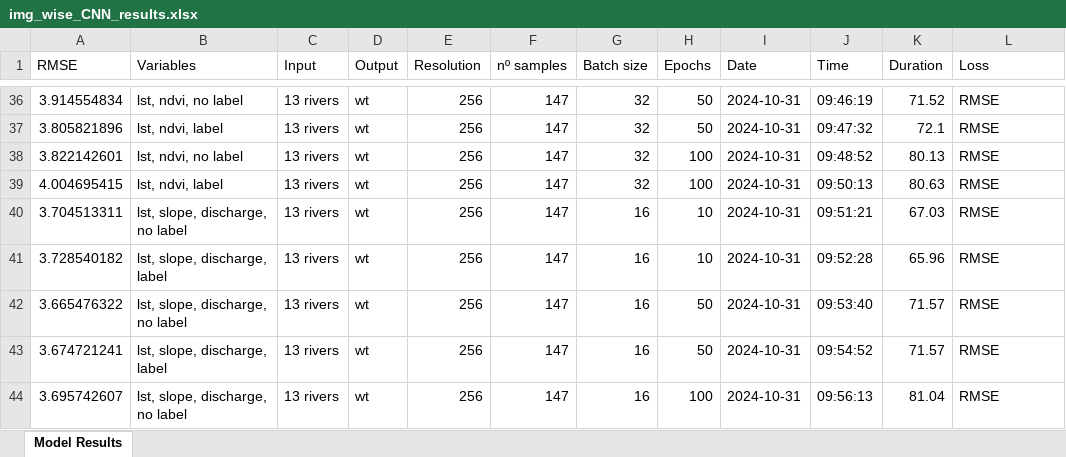
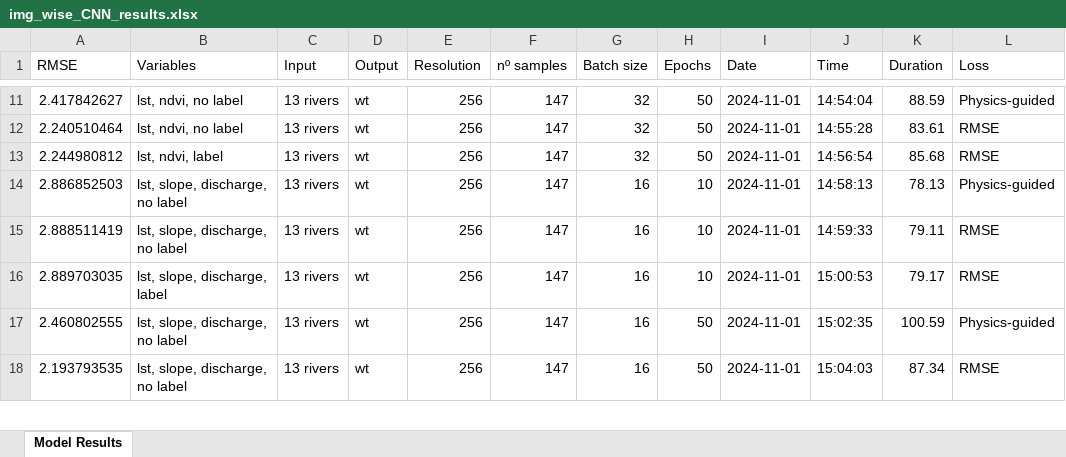
Before and after one commit to ruthparajo/cnn-river-temp-prediction, an Excel workbook: results/img_wise_CNN_results.xlsx, sheet Model Results, drawn as a sheet; only a part is shown, gaps mark what is left out; values as stored, in another font and other column widths than the file's, no borders; removed rows and columns are numbered as before the commit, all else as after; the diff covers the shown part only; the diff names each change by its address in the sheet, - before the commit and + after, or states it on an @@ line.

```diff
--- a/results/img_wise_CNN_results.xlsx (sheet Model Results)
+++ b/results/img_wise_CNN_results.xlsx (sheet Model Results)
-A11 (RMSE): 3.914554834
+A11 (RMSE): 2.417842627
-I11:I12 (Date): 2024-10-31
+I11:I12 (Date): 2024-11-01
-J11 (Time): 09:46:19
+J11 (Time): 14:54:04
-K11 (Duration): 71.52
+K11 (Duration): 88.59
-L11 (Loss): RMSE
+L11 (Loss): Physics-guided
-A12 (RMSE): 3.805821896
+A12 (RMSE): 2.240510464
-B12 (Variables): lst, ndvi, label
+B12 (Variables): lst, ndvi, no label
-J12 (Time): 09:47:32
+J12 (Time): 14:55:28
-K12 (Duration): 72.1
+K12 (Duration): 83.61
-row 38: 3.822142601 | lst, ndvi, no label | 13 rivers | wt | 256 | 147 | 32 | 100 | 2024-10-31 | 09:48:52 | 80.13 | RMSE
-A13 (RMSE): 4.004695415
+A13 (RMSE): 2.244980812
-H13 (Epochs): 100
+H13 (Epochs): 50
-I13 (Date): 2024-10-31
+I13 (Date): 2024-11-01
-J13 (Time): 09:50:13
+J13 (Time): 14:56:54
-K13 (Duration): 80.63
+K13 (Duration): 85.68
+row 14: 2.886852503 | lst, slope, discharge, no label | 13 rivers | wt | 256 | 147 | 16 | 10 | 2024-11-01 | 14:58:13 | 78.13 | Physics-guided
-A15 (RMSE): 3.704513311
+A15 (RMSE): 2.888511419
-I15:I18 (Date): 2024-10-31
+I15:I18 (Date): 2024-11-01
-J15 (Time): 09:51:21
+J15 (Time): 14:59:33
-K15 (Duration): 67.03
+K15 (Duration): 79.11
-A16 (RMSE): 3.728540182
+A16 (RMSE): 2.889703035
-J16 (Time): 09:52:28
+J16 (Time): 15:00:53
-K16 (Duration): 65.96
+K16 (Duration): 79.17
-A17 (RMSE): 3.665476322
+A17 (RMSE): 2.460802555
-J17 (Time): 09:53:40
+J17 (Time): 15:02:35
-K17 (Duration): 71.57
+K17 (Duration): 100.59
-L17 (Loss): RMSE
+L17 (Loss): Physics-guided
-A18 (RMSE): 3.674721241
+A18 (RMSE): 2.193793535
-B18 (Variables): lst, slope, discharge, label
+B18 (Variables): lst, slope, discharge, no label
-J18 (Time): 09:54:52
+J18 (Time): 15:04:03
-K18 (Duration): 71.57
+K18 (Duration): 87.34
-row 44: 3.695742607 | lst, slope, discharge, no label | 13 rivers | wt | 256 | 147 | 16 | 100 | 2024-10-31 | 09:56:13 | 81.04 | RMSE
```
Also changed, not shown: 6 added rows, 31 removed rows and 155 edited cells elsewhere in this sheet, results/all_results.xlsx, results/img_wise_CNN_improved_results.xlsx, 7 other files.
